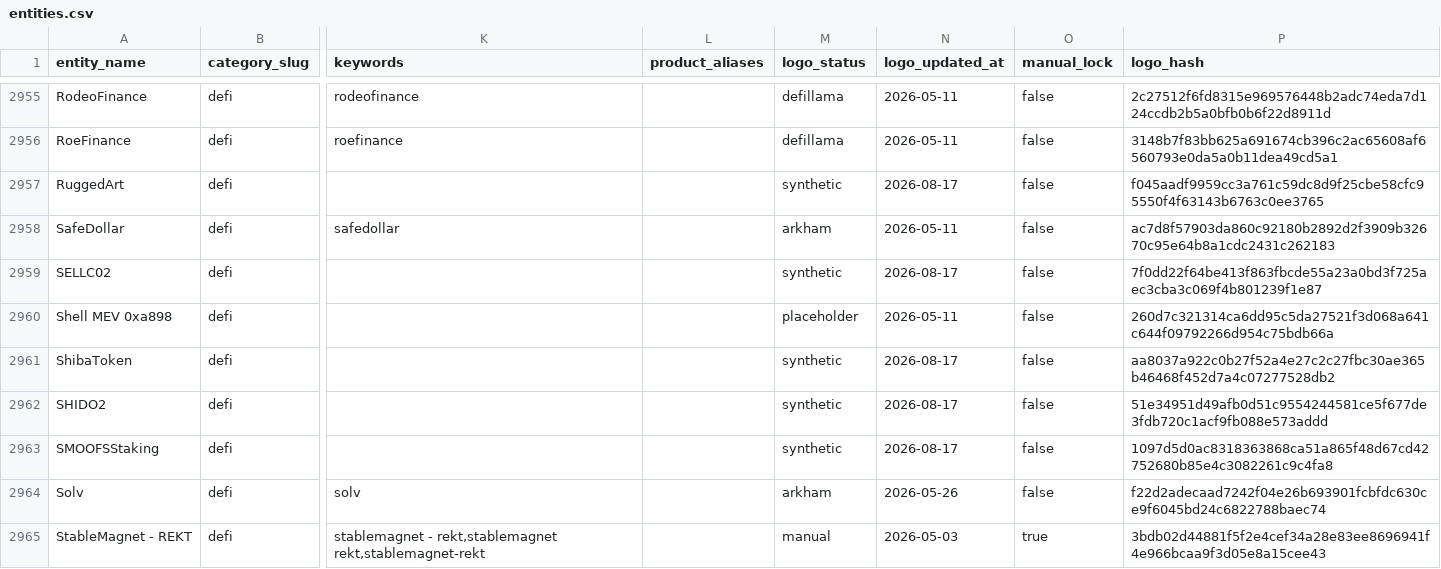
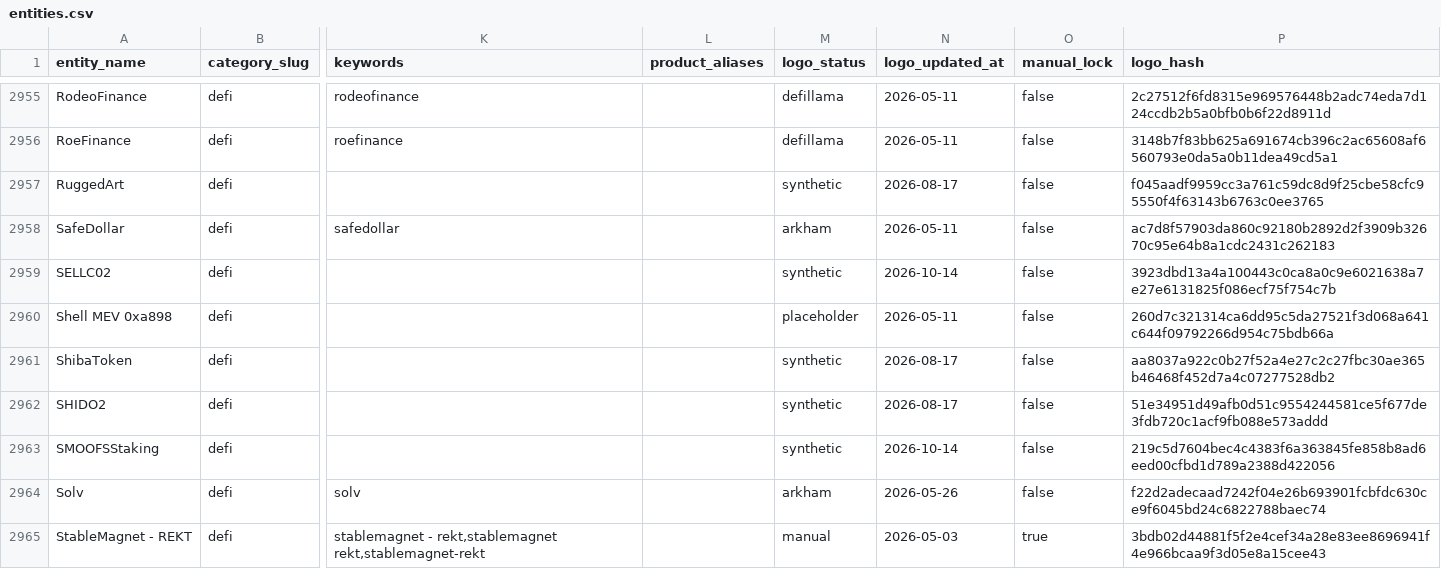
Before and after one commit to maslovsa/kyt-entity-registry, a CSV file: entities.csv, drawn as a sheet; only a part is shown, gaps mark what is left out; the diff covers the shown part only; the diff names each change by its address in the sheet, - before the commit and + after, or states it on an @@ line.

```diff
--- a/entities.csv
+++ b/entities.csv
-N2959 (logo_updated_at): 2026-08-17
+N2959 (logo_updated_at): 2026-10-14
-P2959 (logo_hash): 7f0dd22f64be413f863fbcde55a23a0bd3f725aec3cba3c069f4b801239f1e87
+P2959 (logo_hash): 3923dbd13a4a100443c0ca8a0c9e6021638a7e27e6131825f086ecf75f754c7b
-N2963 (logo_updated_at): 2026-08-17
+N2963 (logo_updated_at): 2026-10-14
-P2963 (logo_hash): 1097d5d0ac8318363868ca51a865f48d67cd42752680b85e4c3082261c9c4fa8
+P2963 (logo_hash): 219c5d7604bec4c4383f6a363845fe858b8ad6eed00cfbd1d789a2388d422056
```
Also changed, not shown: 34 edited cells elsewhere in this file, 22 other files.
